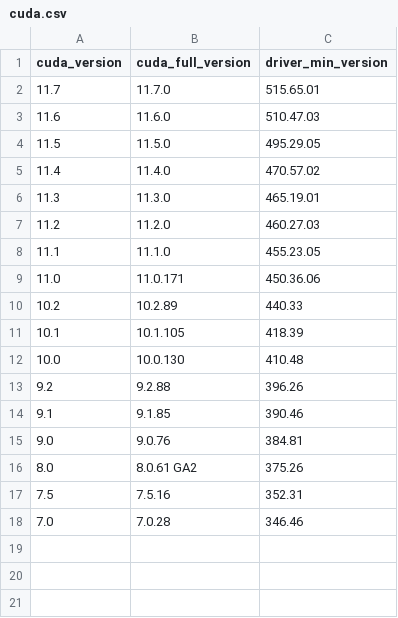
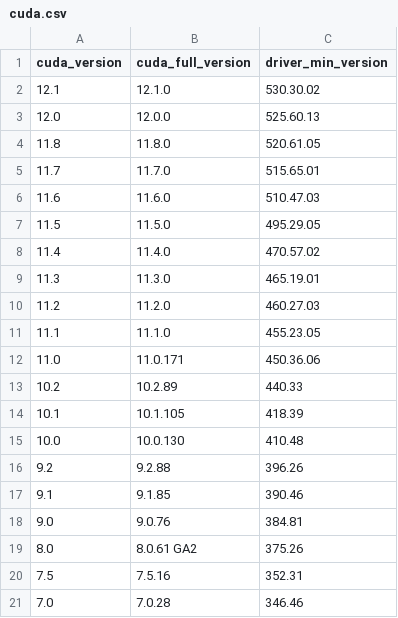
Before and after one commit to waikato-ufdl/ufdl-backend, a CSV file: ufdl-core-app/src/ufdl/core_app/migrations/cuda/cuda.csv, drawn as a sheet; the diff names each change by its address in the sheet, - before the commit and + after, or states it on an @@ line.

Commit message:
updated CUDA versions

```diff
--- a/ufdl-core-app/src/ufdl/core_app/migrations/cuda/cuda.csv
+++ b/ufdl-core-app/src/ufdl/core_app/migrations/cuda/cuda.csv
+row 2: 12.1 | 12.1.0 | 530.30.02
+row 3: 12.0 | 12.0.0 | 525.60.13
+row 4: 11.8 | 11.8.0 | 520.61.05
```
Also changed, not shown: 1 other file.
